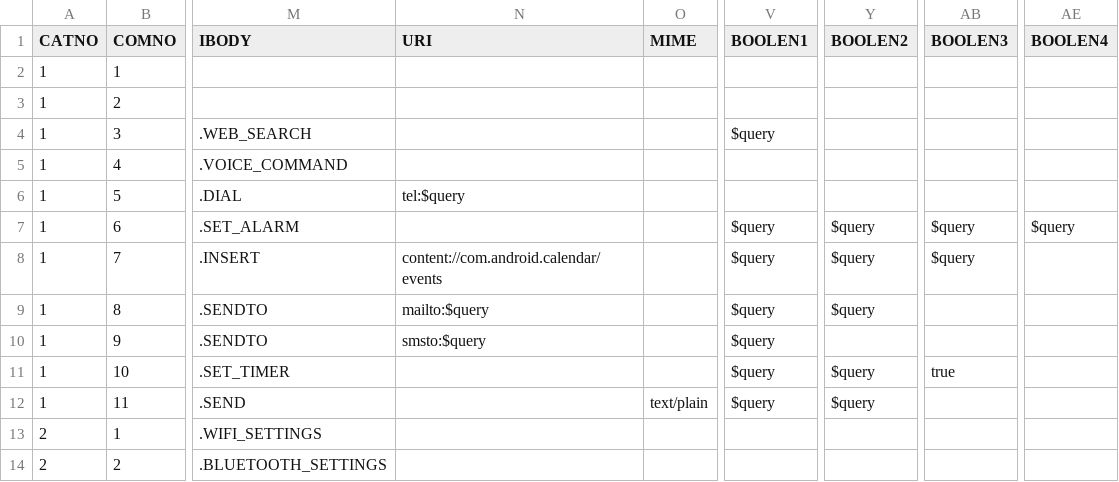
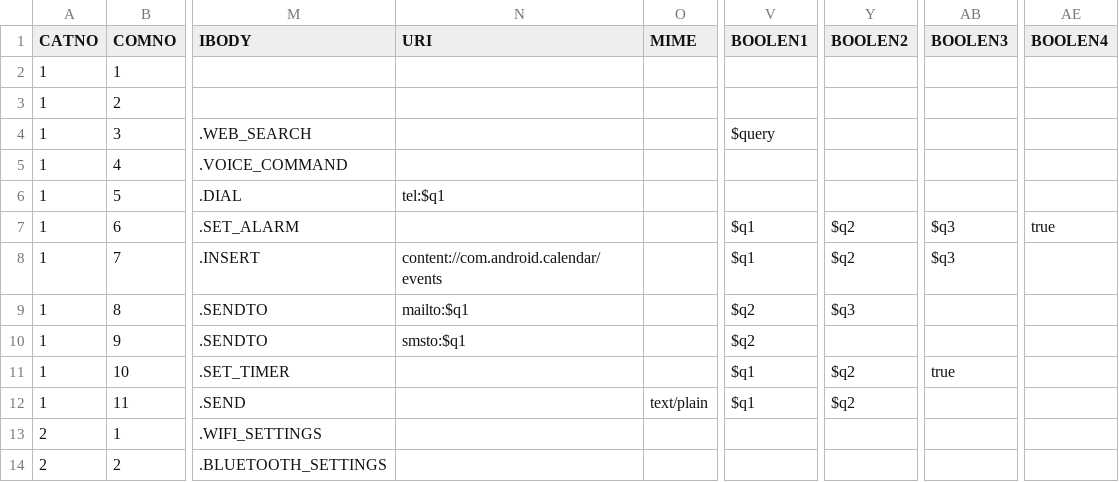
Before and after one commit to DreaM117er/mux-os, a CSV file: system.csv, drawn as a sheet; only a part is shown, gaps mark what is left out; the diff names each change by its address in the sheet, - before the commit and + after, or states it on an @@ line.

Commit message:
fix csv

```diff
--- a/system.csv
+++ b/system.csv
-N6 (URI): tel:$query
+N6 (URI): tel:$q1
-V7:V8 (BOOLEN1): $query
+V7:V8 (BOOLEN1): $q1
-Y7:Y8 (BOOLEN2): $query
+Y7:Y8 (BOOLEN2): $q2
-AB7:AB8 (BOOLEN3): $query
+AB7:AB8 (BOOLEN3): $q3
-AE7 (BOOLEN4): $query
+AE7 (BOOLEN4): true
-N9 (URI): mailto:$query
+N9 (URI): mailto:$q1
-V9:V10 (BOOLEN1): $query
+V9:V10 (BOOLEN1): $q2
-Y9 (BOOLEN2): $query
+Y9 (BOOLEN2): $q3
-N10 (URI): smsto:$query
+N10 (URI): smsto:$q1
-V11:V12 (BOOLEN1): $query
+V11:V12 (BOOLEN1): $q1
-Y11:Y12 (BOOLEN2): $query
+Y11:Y12 (BOOLEN2): $q2
```
